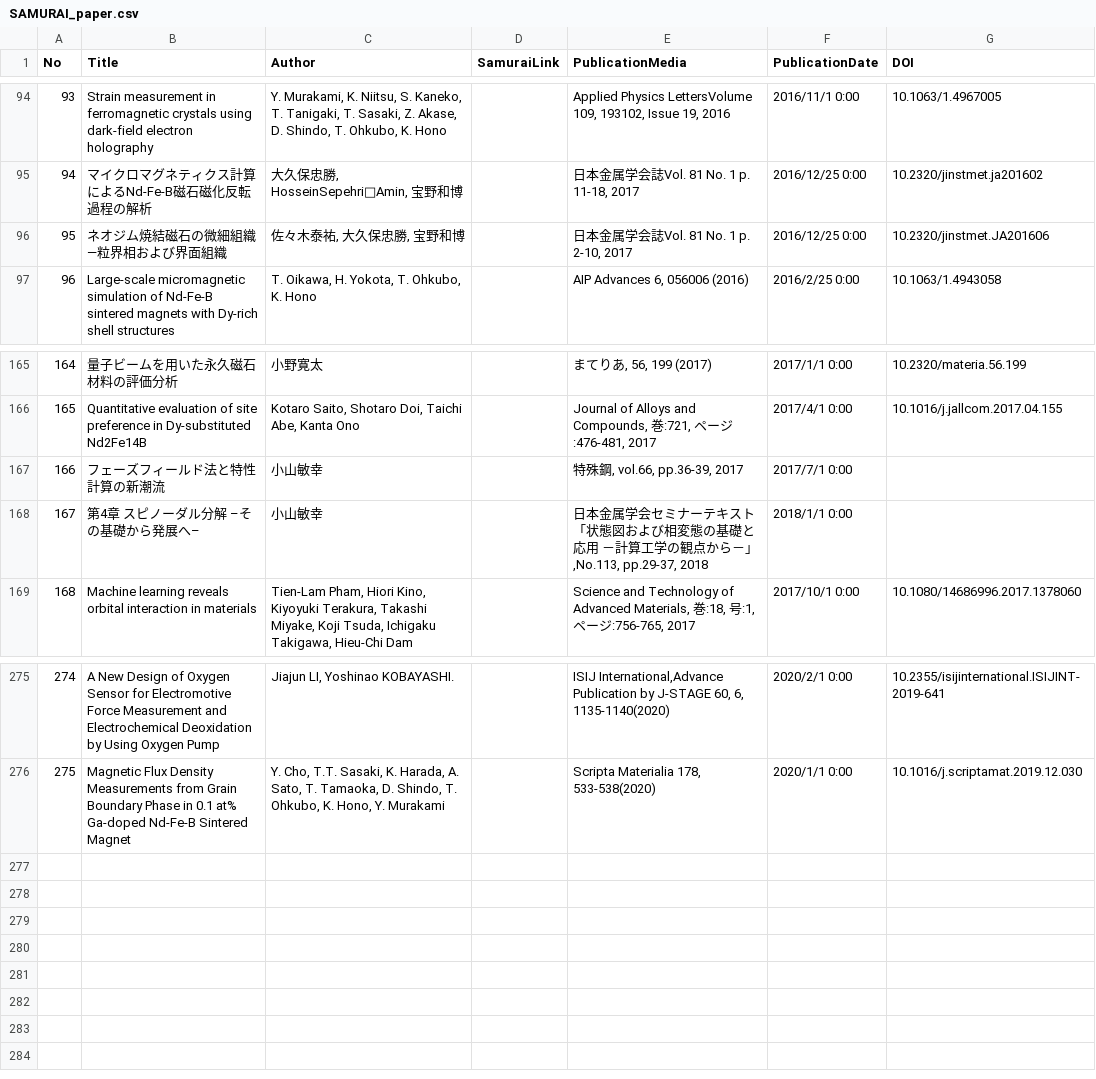
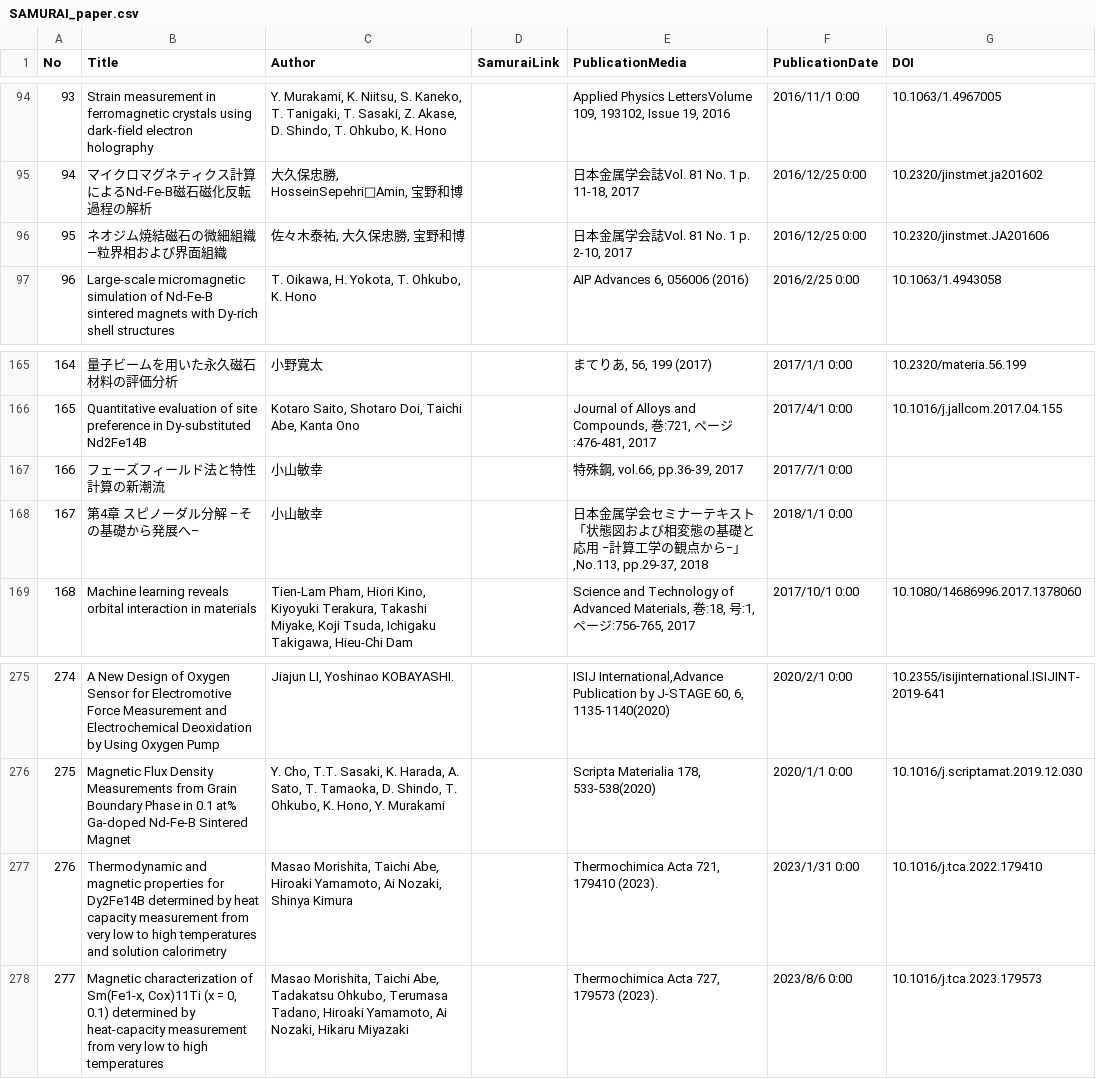
Before and after one commit to nims-dpfc/samurai-genso.escidoc.jp, a CSV file: _data/SAMURAI_paper.csv, drawn as a sheet; only a part is shown, gaps mark what is left out.

Commit message:
文献を追加

```diff
--- a/_data/SAMURAI_paper.csv
+++ b/_data/SAMURAI_paper.csv
@@ -95,3 +95,3 @@ No,Title,Author,SamuraiLink,PublicationMedia,PublicationDate,DOI
 94,マイクロマグネティクス計算によるNd-Fe-B磁石磁化反転過程の解析,"大久保忠勝, HosseinSepehriAmin, 宝野和博",,"日本金属学会誌Vol. 81 No. 1 p. 11-18, 2017",2016/12/25 0:00,10.2320/jinstmet.ja201602
-95,ネオジム焼結磁石の微細組織―粒界相および界面組織,"佐々木泰祐, 大久保忠勝, 宝野和博",,"日本金属学会誌Vol. 81 No. 1 p. 2-10, 2017",2016/12/25 0:00,10.2320/jinstmet.JA201606
+95,ネオジム焼結磁石の微細組織—粒界相および界面組織,"佐々木泰祐, 大久保忠勝, 宝野和博",,"日本金属学会誌Vol. 81 No. 1 p. 2-10, 2017",2016/12/25 0:00,10.2320/jinstmet.JA201606
 96,Large-scale micromagnetic simulation of Nd-Fe-B sintered magnets with Dy-rich shell structures,"T. Oikawa, H. Yokota, T. Ohkubo, K. Hono",,"AIP Advances 6, 056006 (2016)",2016/2/25 0:00,10.1063/1.4943058
@@ -167,3 +167,3 @@ No,Title,Author,SamuraiLink,PublicationMedia,PublicationDate,DOI
 166,フェーズフィールド法と特性計算の新潮流,小山敏幸,,"特殊鋼, vol.66, pp.36-39, 2017",2017/7/1 0:00,
-167,第4章 スピノーダル分解　–その基礎から発展へ–,小山敏幸,,"日本金属学会セミナーテキスト「状態図および相変態の基礎と応用 －計算工学の観点から－」,No.113, pp.29-37, 2018",2018/1/1 0:00,
+167,第4章 スピノーダル分解　–その基礎から発展へ–,小山敏幸,,"日本金属学会セミナーテキスト「状態図および相変態の基礎と応用 −計算工学の観点から−」,No.113, pp.29-37, 2018",2018/1/1 0:00,
 168,Machine learning reveals orbital interaction in materials,"Tien-Lam Pham, Hiori Kino, Kiyoyuki Terakura, Takashi Miyake, Koji Tsuda, Ichigaku Takigawa, Hieu-Chi Dam",,"Science and Technology of Advanced Materials, 巻:18, 号:1, ページ:756-765, 2017",2017/10/1 0:00,10.1080/14686996.2017.1378060
@@ -276 +276,3 @@ No,Title,Author,SamuraiLink,PublicationMedia,PublicationDate,DOI
 275,Magnetic Flux Density Measurements from Grain Boundary Phase in 0.1 at% Ga-doped Nd-Fe-B Sintered Magnet,"Y. Cho, T.T. Sasaki, K. Harada, A. Sato, T. Tamaoka, D. Shindo, T. Ohkubo, K. Hono, Y. Murakami",,"Scripta Materialia 178, 533-538(2020)",2020/1/1 0:00,10.1016/j.scriptamat.2019.12.030
+276,Thermodynamic and magnetic properties for Dy2Fe14B determined by heat capacity measurement from very low to high temperatures and solution calorimetry,"Masao Morishita, Taichi Abe, Hiroaki Yamamoto, Ai Nozaki, Shinya Kimura",,"Thermochimica Acta 721, 179410 (2023).",2023/1/31 0:00,10.1016/j.tca.2022.179410
+277,"Magnetic characterization of Sm(Fe1-x, Cox)11Ti (x = 0, 0.1) determined by heat-capacity measurement from very low to high temperatures","Masao Morishita, Taichi Abe, Tadakatsu Ohkubo, Terumasa Tadano, Hiroaki Yamamoto, Ai Nozaki, Hikaru Miyazaki",,"Thermochimica Acta 727, 179573 (2023).",2023/8/6 0:00,10.1016/j.tca.2023.179573
```
